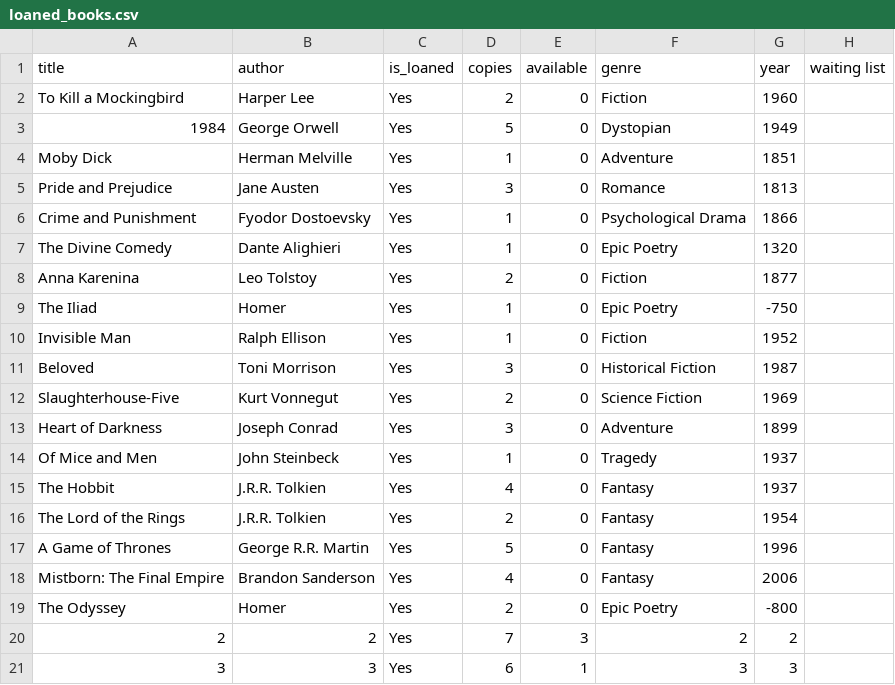
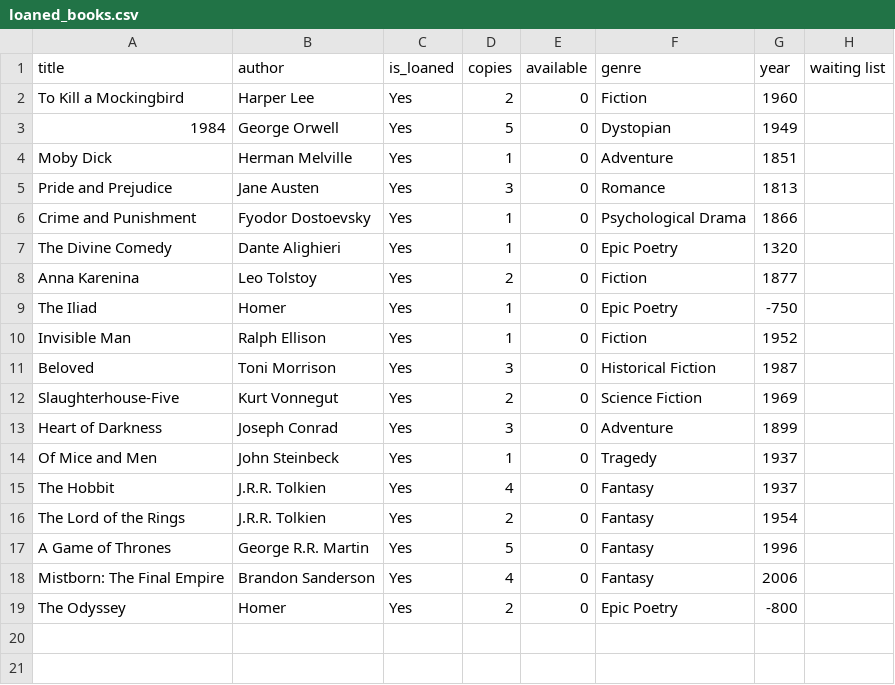
Before and after one commit to Itamar000Git/Library, a CSV file: loaned_books.csv, drawn as a sheet; the diff names each change by its address in the sheet, - before the commit and + after, or states it on an @@ line.

```diff
--- a/loaned_books.csv
+++ b/loaned_books.csv
-row 20: 2 | 2 | Yes | 7 | 3 | 2 | 2
-row 21: 3 | 3 | Yes | 6 | 1 | 3 | 3
```
Also changed, not shown: available_books.csv, 18 other files.
